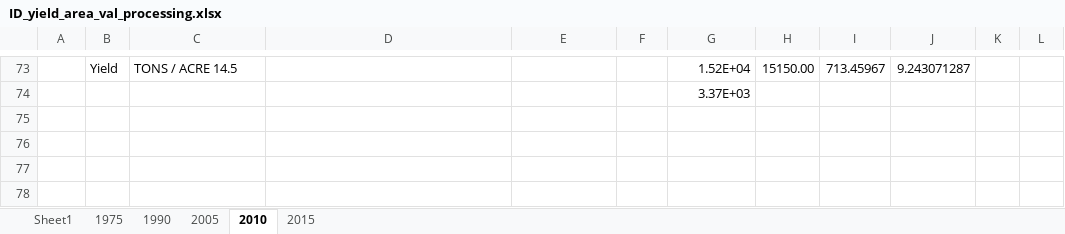
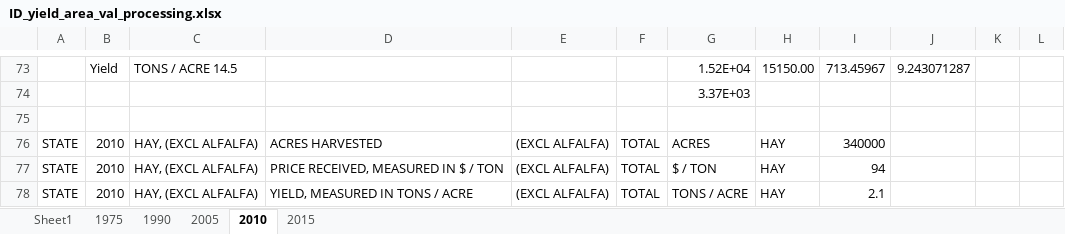
Before and after one commit to LEAF-BoiseState/janus, an Excel workbook: ABMdev/Data/NASS_Data/ID_yield_area_val_processing.xlsx, sheet 2010, drawn as a sheet; only a part is shown, gaps mark what is left out; values as stored, in another font and other column widths than the file's, no borders; the diff names each change by its address in the sheet, - before the commit and + after, or states it on an @@ line.

Commit message:
Finalized Yield, Price, Area data

```diff
--- a/ABMdev/Data/NASS_Data/ID_yield_area_val_processing.xlsx (sheet 2010)
+++ b/ABMdev/Data/NASS_Data/ID_yield_area_val_processing.xlsx (sheet 2010)
+row 75: (empty)
+row 76: STATE | 2010 | HAY, (EXCL ALFALFA) | ACRES HARVESTED | (EXCL ALFALFA) | TOTAL | ACRES | HAY | 340000
+row 77: STATE | 2010 | HAY, (EXCL ALFALFA) | PRICE RECEIVED, MEASURED IN $ / TON | (EXCL ALFALFA) | TOTAL | $ / TON | HAY | 94
+row 78: STATE | 2010 | HAY, (EXCL ALFALFA) | YIELD, MEASURED IN TONS / ACRE | (EXCL ALFALFA) | TOTAL | TONS / ACRE | HAY | 2.1
```
Also changed, not shown: sheet 2015, 2 other files.
